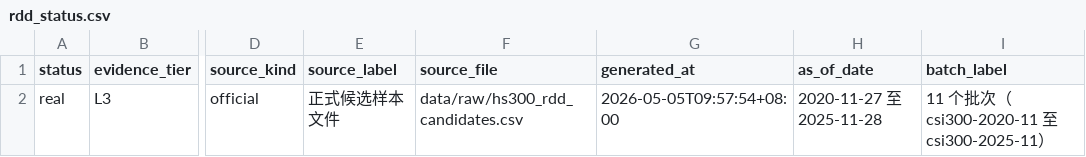
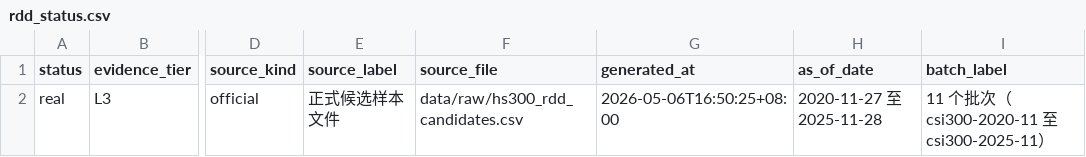
Before and after one commit to Leonard-Don/index-inclusion-research, a CSV file: results/literature/hs300_rdd/rdd_status.csv, drawn as a sheet; only a part is shown, gaps mark what is left out; the diff names each change by its address in the sheet, - before the commit and + after, or states it on an @@ line.

```diff
--- a/results/literature/hs300_rdd/rdd_status.csv
+++ b/results/literature/hs300_rdd/rdd_status.csv
-G2 (generated_at): 2026-05-05T09:57:54+08:00
+G2 (generated_at): 2026-05-06T16:50:25+08:00
```
Also changed, not shown: results/real_regressions/regression_coefficients.csv, results/real_regressions/regression_models.csv, 37 other files.
